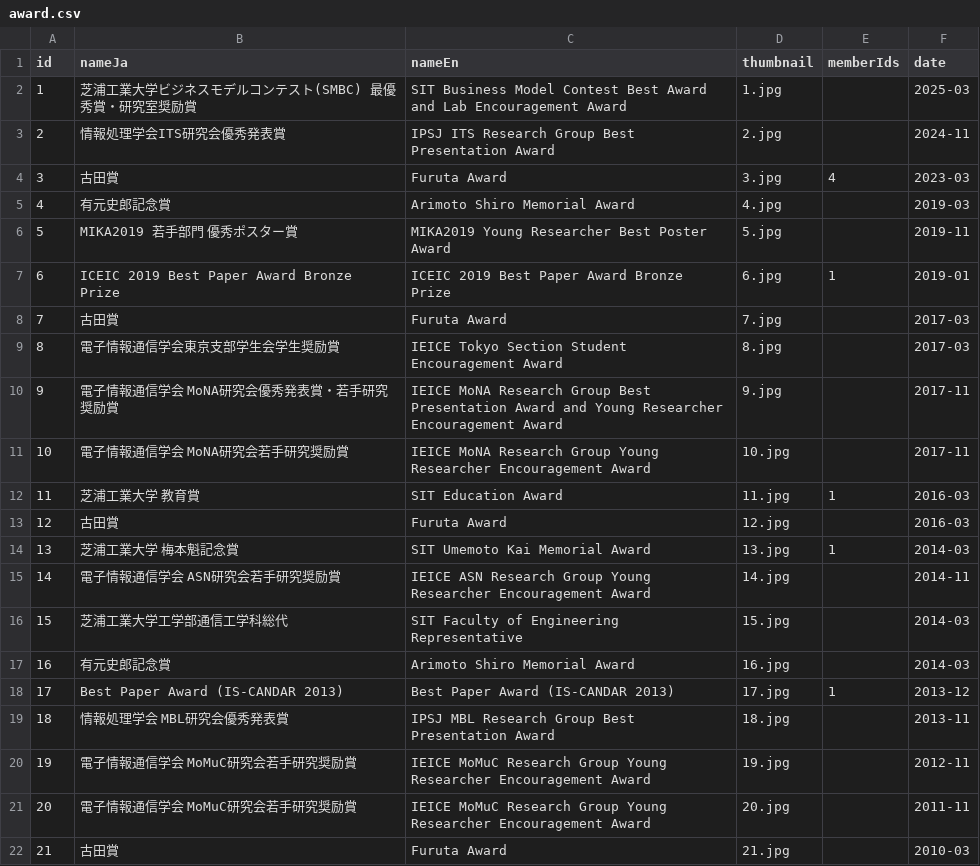
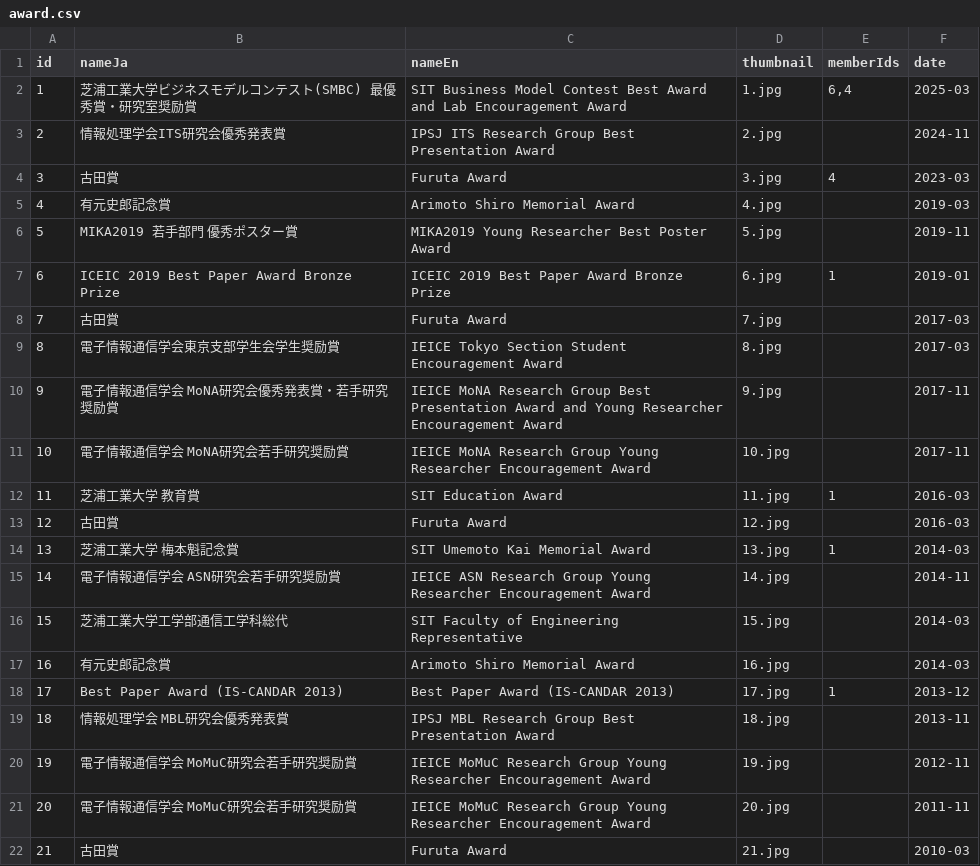
Before and after one commit to kouheisatou/morinolab_hp, a CSV file: public/generated_contents/award/award.csv, drawn as a sheet.

```diff
--- a/public/generated_contents/award/award.csv
+++ b/public/generated_contents/award/award.csv
@@ -1,3 +1,3 @@
 id,nameJa,nameEn,thumbnail,memberIds,date
-1,芝浦工業大学ビジネスモデルコンテスト(SMBC) 最優秀賞・研究室奨励賞,SIT Business Model Contest Best Award and Lab Encouragement Award,1.jpg,,2025-03
+1,芝浦工業大学ビジネスモデルコンテスト(SMBC) 最優秀賞・研究室奨励賞,SIT Business Model Contest Best Award and Lab Encouragement Award,1.jpg,"6,4",2025-03
 2,情報処理学会ITS研究会優秀発表賞,IPSJ ITS Research Group Best Presentation Award,2.jpg,,2024-11
```
Also changed, not shown: 5 other files.
